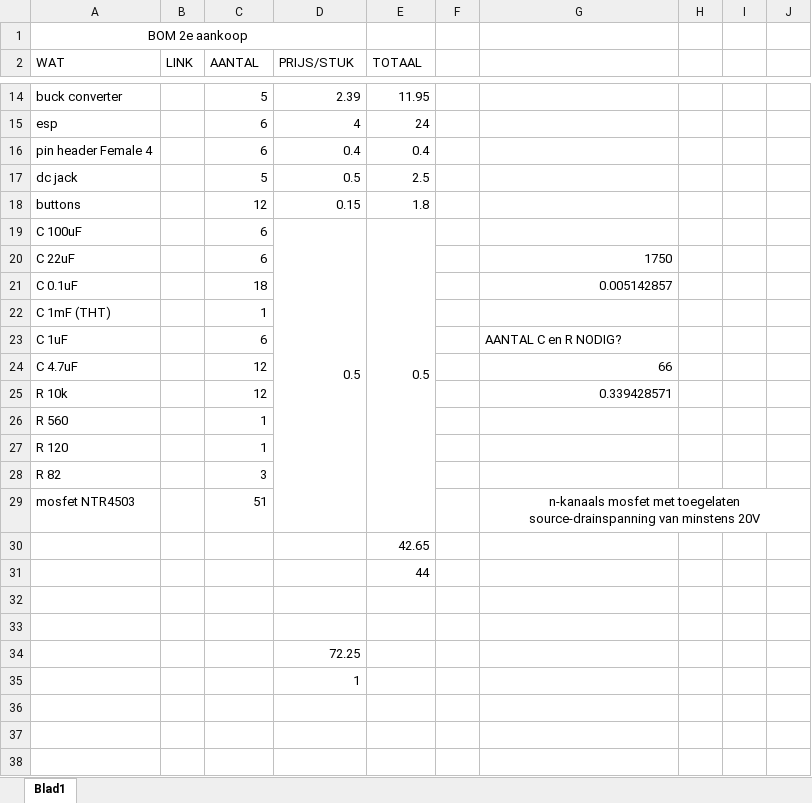
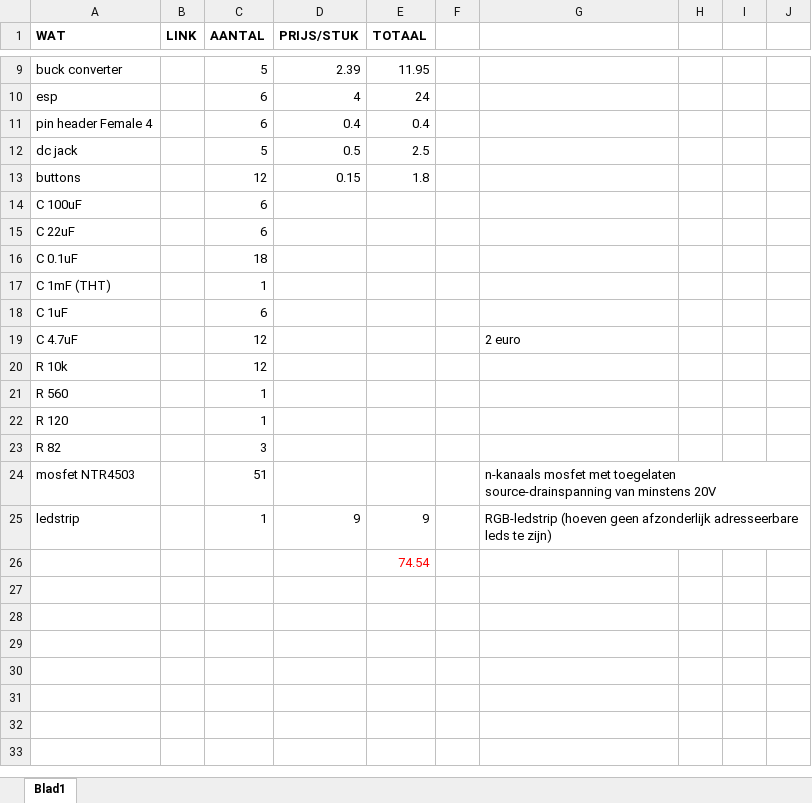
Before and after one commit to PLAN-IT-B/BachelorProefTrappenMaar, an Excel workbook: documentatie/BOM_2e_bestelronde.xlsx, sheet Blad1, drawn as a sheet; only a part is shown, gaps mark what is left out; the shorter side is filled out with more unchanged rows; values as stored, in another font and other column widths than the file's, no borders; charts and pictures not drawn; removed rows and columns are numbered as before the commit, all else as after; rows hold the shown columns only; the diff covers the shown part only; the diff names each change by its address in the sheet, - before the commit and + after, or states it on an @@ line.

```diff
--- a/documentatie/BOM_2e_bestelronde.xlsx (sheet Blad1)
+++ b/documentatie/BOM_2e_bestelronde.xlsx (sheet Blad1)
-row 1: BOM 2e aankoop
-A1:E1 bold: off
+A1:E1 bold: on
-D14 (PRIJS/STUK): 0.5
+D14 (PRIJS/STUK): (empty)
-D19:D29 merged
-E14 (TOTAAL): 0.5
+E14 (TOTAAL): (empty)
-E19:E29 merged
-G15: 1750
+G15: (empty)
-G16: 0.005142857
+G16: (empty)
-G18: AANTAL C en R NODIG?
+G18: (empty)
-G19: 66
+G19: 2 euro
-G20: 0.339428571
+G20: (empty)
-G24 alignment: center
+G24 alignment: left
-row 30:  |  |  |  | 42.65
+row 25: ledstrip |  | 1 | 9 | 9 |  | RGB-ledstrip (hoeven geen afzonderlijk adresseerbare leds te zijn)
-E26 (TOTAAL): 44
+E26 (TOTAAL): 74.54
-E26 text colour: black
+E26 text colour: #FF0000
-row 32: (empty)
-row 33: (empty)
-row 34:  |  |  | 72.25
-row 35:  |  |  | 1
```
Also changed, not shown: 7 removed rows, 32 edited cells and merged cells elsewhere in this sheet, formulas that keep their value, charts or pictures, 2 other files.
